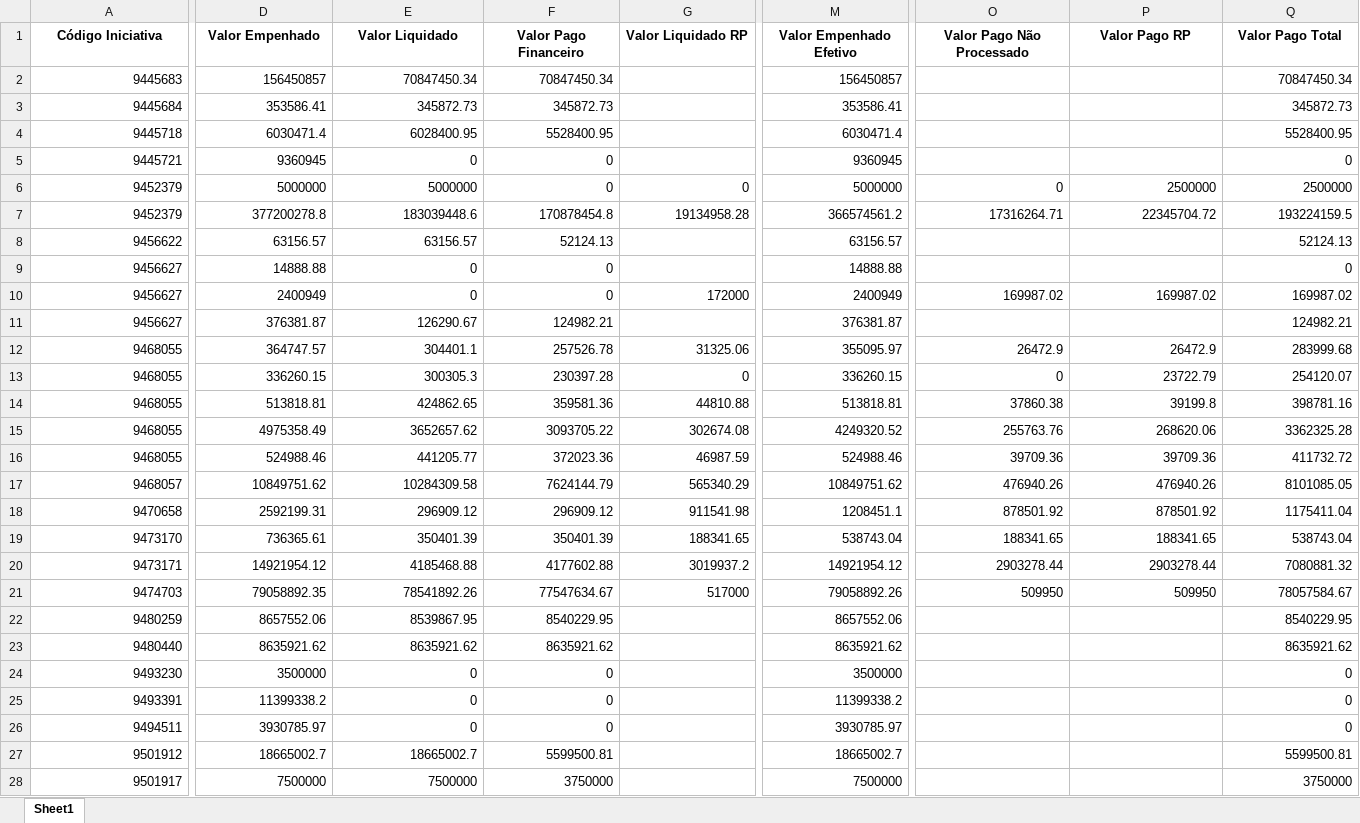
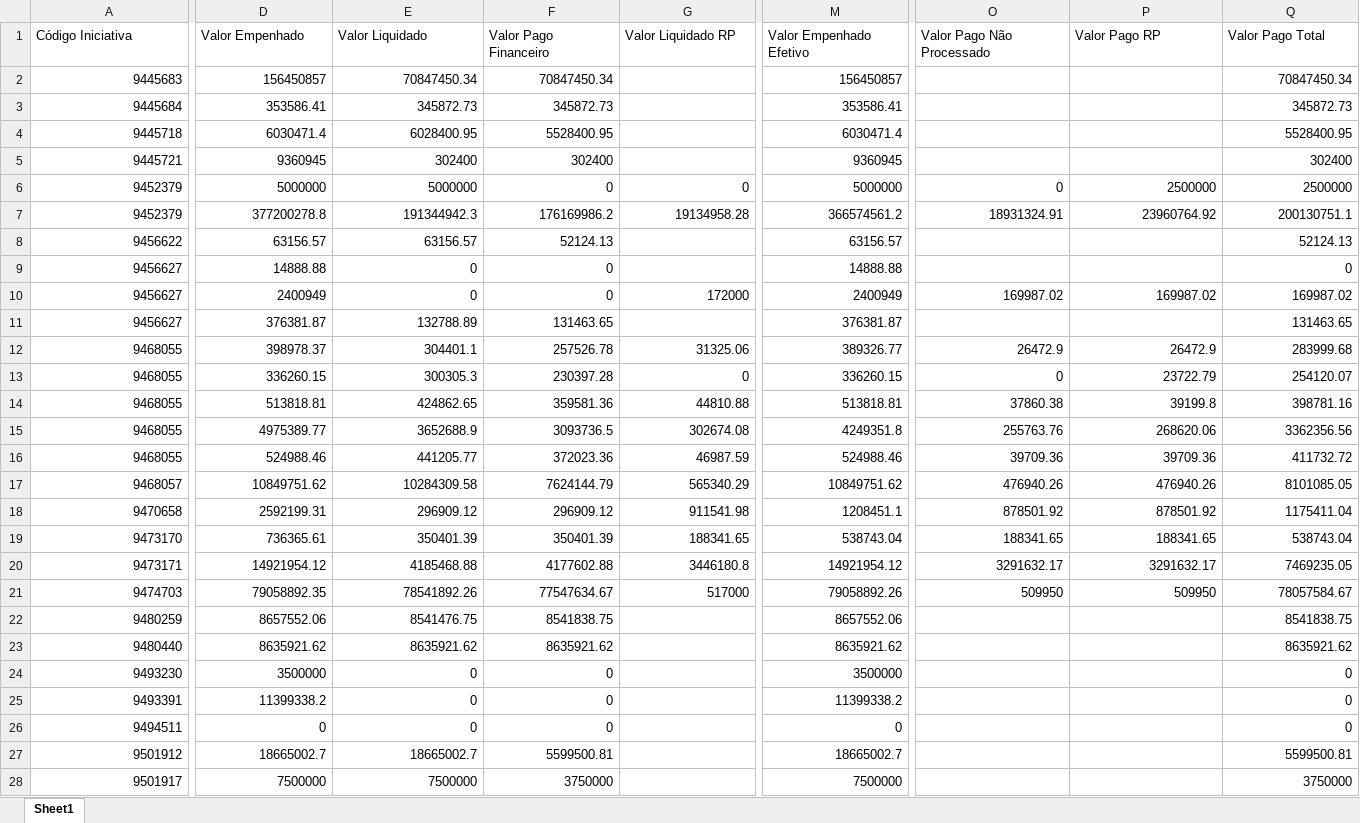
Before and after one commit to transparencia-mg/portal_acordo_reparacao_rio_doce, an Excel workbook: upload/orgao.xlsx, sheet Sheet1, drawn as a sheet; only a part is shown, gaps mark what is left out; values as stored, in another font and other column widths than the file's, no borders; the diff covers the shown part only; the diff names each change by its address in the sheet, - before the commit and + after, or states it on an @@ line.

```diff
--- a/upload/orgao.xlsx (sheet Sheet1)
+++ b/upload/orgao.xlsx (sheet Sheet1)
@@ A1:Q1 bold: on → off, alignment: center → left @@
-E5 (Valor Liquidado): 0
+E5 (Valor Liquidado): 302400
-F5 (Valor Pago Financeiro): 0
+F5 (Valor Pago Financeiro): 302400
-Q5 (Valor Pago Total): 0
+Q5 (Valor Pago Total): 302400
-E7 (Valor Liquidado): 183039448.6
+E7 (Valor Liquidado): 191344942.3
-F7 (Valor Pago Financeiro): 170878454.8
+F7 (Valor Pago Financeiro): 176169986.2
-O7 (Valor Pago Não Processado): 17316264.71
+O7 (Valor Pago Não Processado): 18931324.91
-P7 (Valor Pago RP): 22345704.72
+P7 (Valor Pago RP): 23960764.92
-Q7 (Valor Pago Total): 193224159.5
+Q7 (Valor Pago Total): 200130751.1
-E11 (Valor Liquidado): 126290.67
+E11 (Valor Liquidado): 132788.89
-F11 (Valor Pago Financeiro): 124982.21
+F11 (Valor Pago Financeiro): 131463.65
-Q11 (Valor Pago Total): 124982.21
+Q11 (Valor Pago Total): 131463.65
-D12 (Valor Empenhado): 364747.57
+D12 (Valor Empenhado): 398978.37
-M12 (Valor Empenhado Efetivo): 355095.97
+M12 (Valor Empenhado Efetivo): 389326.77
-D15 (Valor Empenhado): 4975358.49
+D15 (Valor Empenhado): 4975389.77
-E15 (Valor Liquidado): 3652657.62
+E15 (Valor Liquidado): 3652688.9
-F15 (Valor Pago Financeiro): 3093705.22
+F15 (Valor Pago Financeiro): 3093736.5
-M15 (Valor Empenhado Efetivo): 4249320.52
+M15 (Valor Empenhado Efetivo): 4249351.8
-Q15 (Valor Pago Total): 3362325.28
+Q15 (Valor Pago Total): 3362356.56
-G20 (Valor Liquidado RP): 3019937.2
+G20 (Valor Liquidado RP): 3446180.8
-O20 (Valor Pago Não Processado): 2903278.44
+O20 (Valor Pago Não Processado): 3291632.17
-P20 (Valor Pago RP): 2903278.44
+P20 (Valor Pago RP): 3291632.17
-Q20 (Valor Pago Total): 7080881.32
+Q20 (Valor Pago Total): 7469235.05
-E22 (Valor Liquidado): 8539867.95
+E22 (Valor Liquidado): 8541476.75
-F22 (Valor Pago Financeiro): 8540229.95
+F22 (Valor Pago Financeiro): 8541838.75
-Q22 (Valor Pago Total): 8540229.95
+Q22 (Valor Pago Total): 8541838.75
-D26 (Valor Empenhado): 3930785.97
+D26 (Valor Empenhado): 0
-M26 (Valor Empenhado Efetivo): 3930785.97
+M26 (Valor Empenhado Efetivo): 0
```
Also changed, not shown: cell formats elsewhere in this sheet, upload/contabancaria.xlsx, upload/empenho.xlsx, 1 other file.
